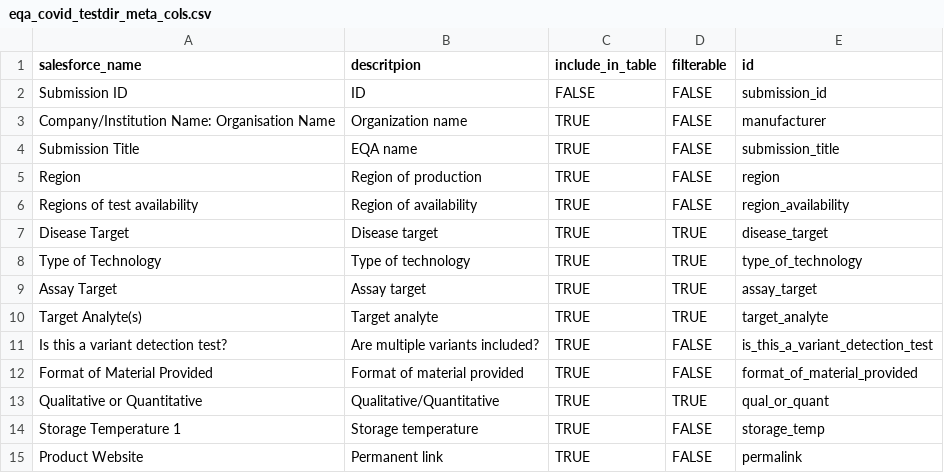
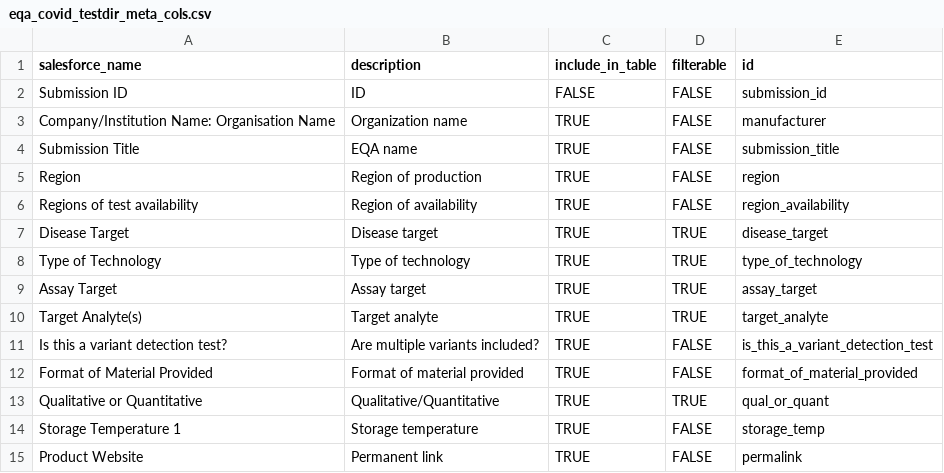
Before and after one commit to finddx/FINDtestdirData, a CSV file: data/eqa_covid_testdir_meta_cols.csv, drawn as a sheet.

Commit message:
fix typo

```diff
--- a/data/eqa_covid_testdir_meta_cols.csv
+++ b/data/eqa_covid_testdir_meta_cols.csv
@@ -1,2 +1,2 @@
-salesforce_name,descritpion,include_in_table,filterable,id
+salesforce_name,description,include_in_table,filterable,id
 Submission ID,ID,FALSE,FALSE,submission_id
```
